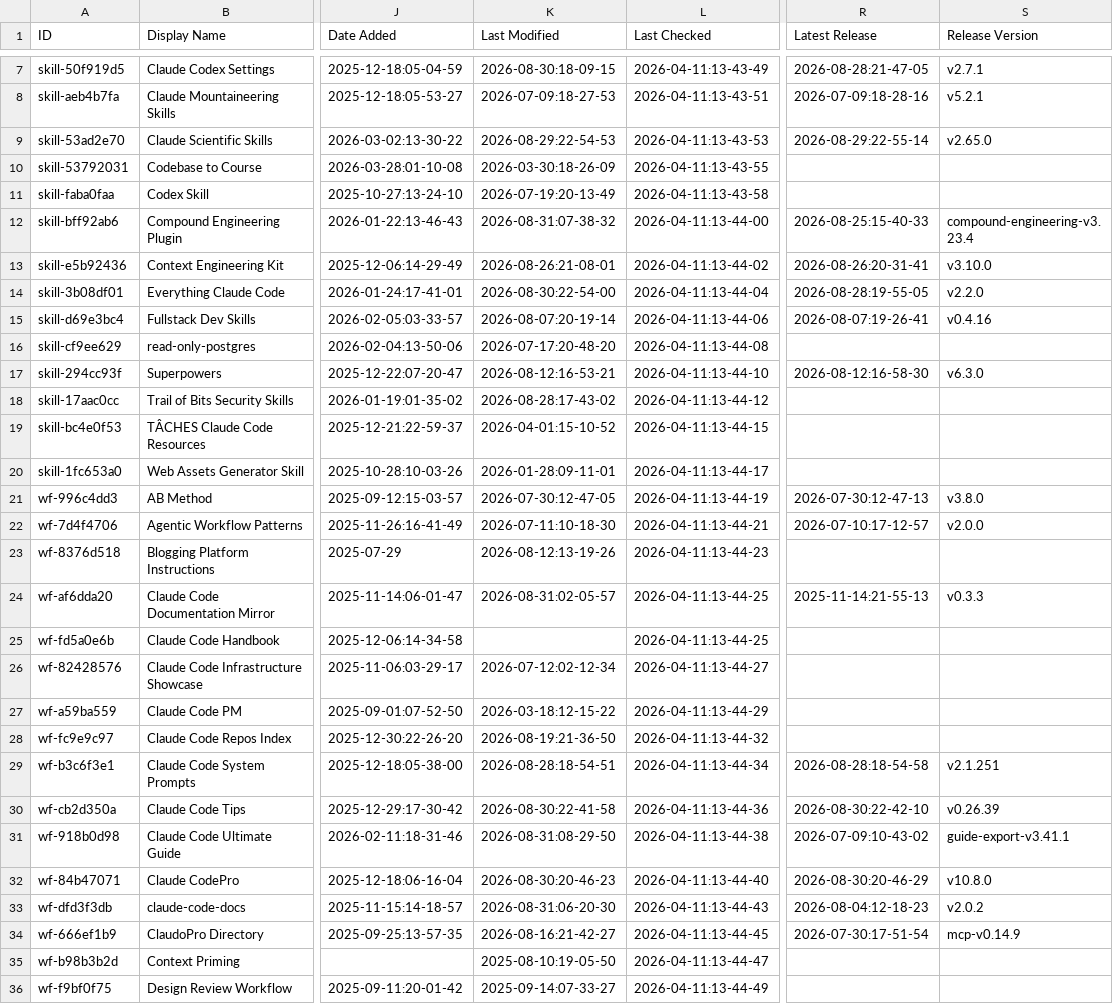
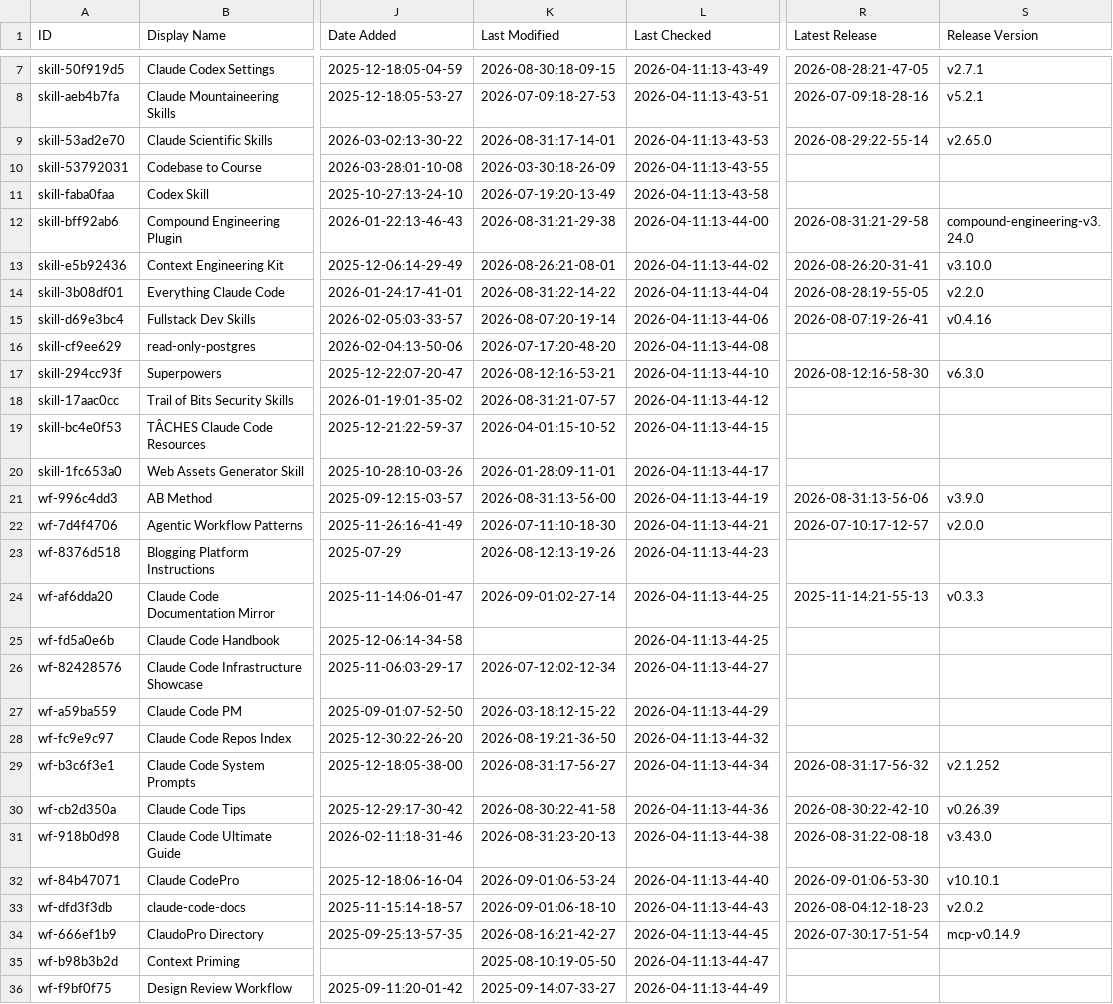
Before and after one commit to daniel-zou/awesome-claude-code, a CSV file: THE_RESOURCES_TABLE.csv, drawn as a sheet; only a part is shown, gaps mark what is left out; the diff covers the shown part only; the diff names each change by its address in the sheet, - before the commit and + after, or states it on an @@ line.

```diff
--- a/THE_RESOURCES_TABLE.csv
+++ b/THE_RESOURCES_TABLE.csv
-K9 (Last Modified): 2026-08-29:22-54-53
+K9 (Last Modified): 2026-08-31:17-14-01
-K12 (Last Modified): 2026-08-31:07-38-32
+K12 (Last Modified): 2026-08-31:21-29-38
-R12 (Latest Release): 2026-08-25:15-40-33
+R12 (Latest Release): 2026-08-31:21-29-58
-S12 (Release Version): compound-engineering-v3.23.4
+S12 (Release Version): compound-engineering-v3.24.0
-K14 (Last Modified): 2026-08-30:22-54-00
+K14 (Last Modified): 2026-08-31:22-14-22
-K18 (Last Modified): 2026-08-28:17-43-02
+K18 (Last Modified): 2026-08-31:21-07-57
-K21 (Last Modified): 2026-07-30:12-47-05
+K21 (Last Modified): 2026-08-31:13-56-00
-R21 (Latest Release): 2026-07-30:12-47-13
+R21 (Latest Release): 2026-08-31:13-56-06
-S21 (Release Version): v3.8.0
+S21 (Release Version): v3.9.0
-K24 (Last Modified): 2026-08-31:02-05-57
+K24 (Last Modified): 2026-09-01:02-27-14
-K29 (Last Modified): 2026-08-28:18-54-51
+K29 (Last Modified): 2026-08-31:17-56-27
-R29 (Latest Release): 2026-08-28:18-54-58
+R29 (Latest Release): 2026-08-31:17-56-32
-S29 (Release Version): v2.1.251
+S29 (Release Version): v2.1.252
-K31 (Last Modified): 2026-08-31:08-29-50
+K31 (Last Modified): 2026-08-31:23-20-13
-R31 (Latest Release): 2026-07-09:10-43-02
+R31 (Latest Release): 2026-08-31:22-08-18
-S31 (Release Version): guide-export-v3.41.1
+S31 (Release Version): v3.43.0
-K32 (Last Modified): 2026-08-30:20-46-23
+K32 (Last Modified): 2026-09-01:06-53-24
-R32 (Latest Release): 2026-08-30:20-46-29
+R32 (Latest Release): 2026-09-01:06-53-30
-S32 (Release Version): v10.8.0
+S32 (Release Version): v10.10.1
-K33 (Last Modified): 2026-08-31:06-20-30
+K33 (Last Modified): 2026-09-01:06-18-10
```
Also changed, not shown: 36 edited cells elsewhere in this file.
